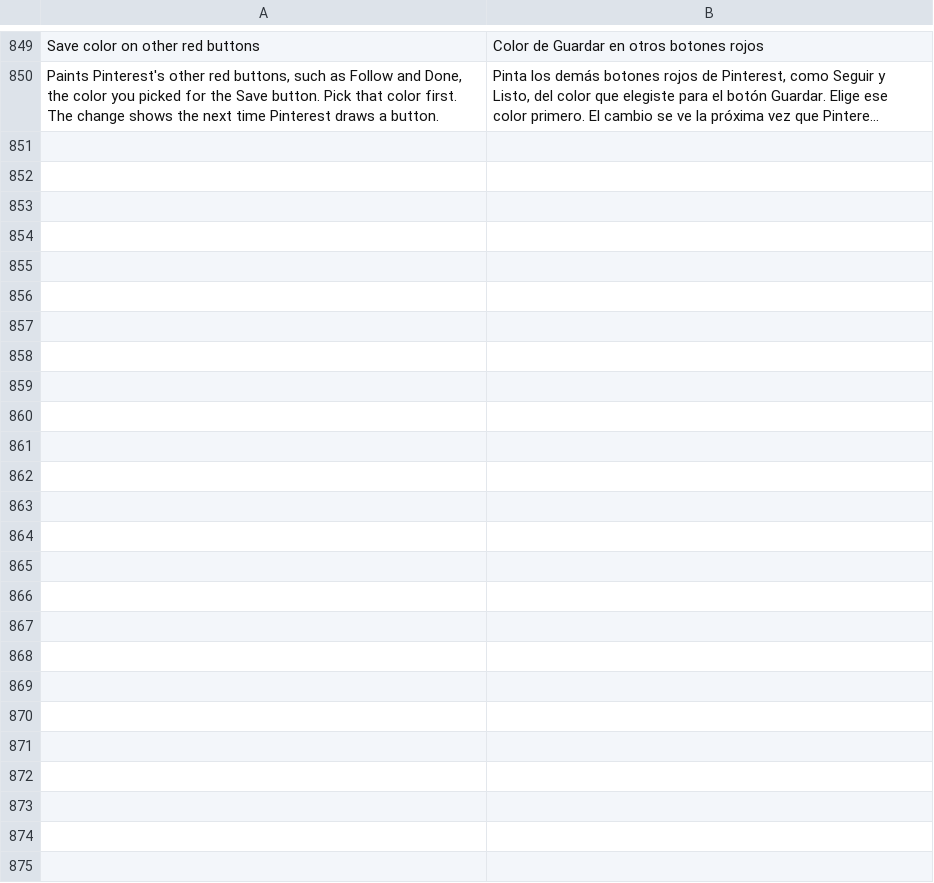
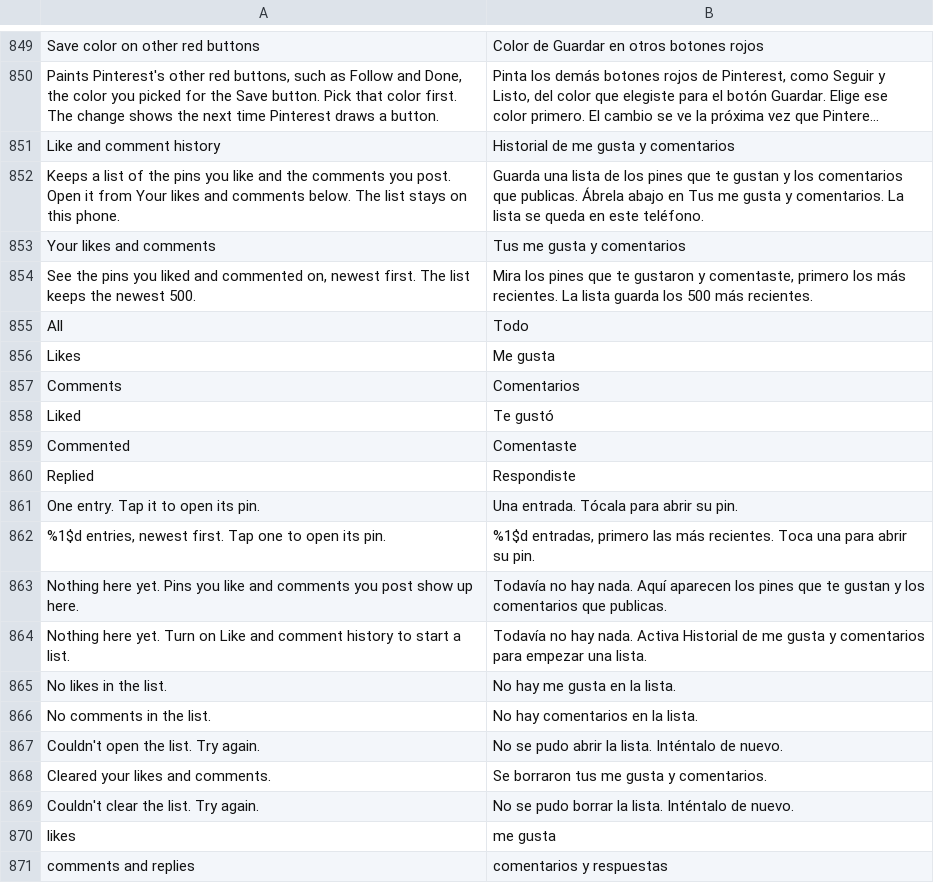
Before and after one commit to SysAdminDoc/HushPinterest, a TSV file: extensions/shared/library/src/main/l10n/es.tsv, drawn as a sheet; only a part is shown, gaps mark what is left out; long unchanged cells end in …; the diff names each change by its address in the sheet, - before the commit and + after, or states it on an @@ line.

```diff
--- a/extensions/shared/library/src/main/l10n/es.tsv
+++ b/extensions/shared/library/src/main/l10n/es.tsv
+row 851: Like and comment history | Historial de me gusta y comentarios
+row 852: Keeps a list of the pins you like and the comments you post. Open it from Your likes and comments below. The list stays on this phone. | Guarda una lista de los pines que te gustan y los comentarios que publicas. Ábrela abajo en Tus me gusta y comentarios. La lista se queda en este teléfono.
+row 853: Your likes and comments | Tus me gusta y comentarios
+row 854: See the pins you liked and commented on, newest first. The list keeps the newest 500. | Mira los pines que te gustaron y comentaste, primero los más recientes. La lista guarda los 500 más recientes.
+row 855: All | Todo
+row 856: Likes | Me gusta
+row 857: Comments | Comentarios
+row 858: Liked | Te gustó
+row 859: Commented | Comentaste
+row 860: Replied | Respondiste
+row 861: One entry. Tap it to open its pin. | Una entrada. Tócala para abrir su pin.
+row 862: %1$d entries, newest first. Tap one to open its pin. | %1$d entradas, primero las más recientes. Toca una para abrir su pin.
+row 863: Nothing here yet. Pins you like and comments you post show up here. | Todavía no hay nada. Aquí aparecen los pines que te gustan y los comentarios que publicas.
+row 864: Nothing here yet. Turn on Like and comment history to start a list. | Todavía no hay nada. Activa Historial de me gusta y comentarios para empezar una lista.
+row 865: No likes in the list. | No hay me gusta en la lista.
+row 866: No comments in the list. | No hay comentarios en la lista.
+row 867: Couldn't open the list. Try again. | No se pudo abrir la lista. Inténtalo de nuevo.
+row 868: Cleared your likes and comments. | Se borraron tus me gusta y comentarios.
+row 869: Couldn't clear the list. Try again. | No se pudo borrar la lista. Inténtalo de nuevo.
+row 870: likes | me gusta
+row 871: comments and replies | comentarios y respuestas
```
Also changed, not shown: extensions/shared/library/src/main/l10n/de.tsv, extensions/shared/library/src/main/l10n/in.tsv, 30 other files.
